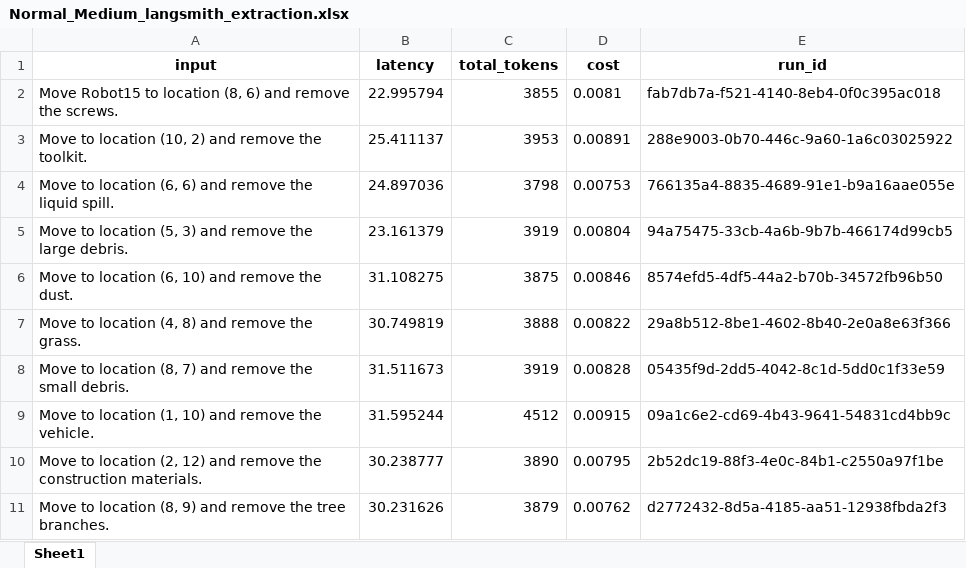
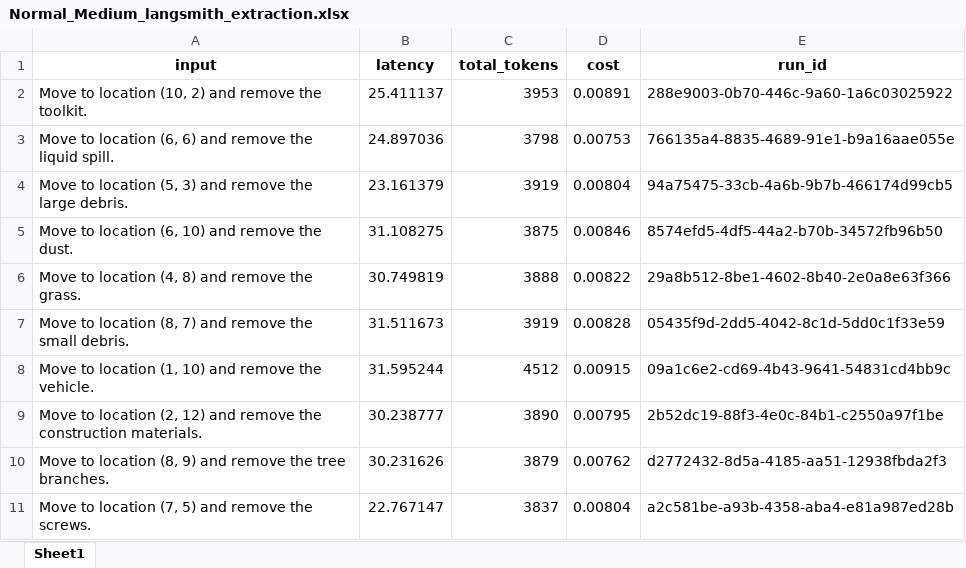
Before and after one commit to FrederikRehhoff/langsmith, an Excel workbook: Results/comparison_results/Medium_comparison/Normal_Medium_langsmith_extraction.xlsx, sheet Sheet1, drawn as a sheet; values as stored, in another font and other column widths than the file's, no borders; removed rows and columns are numbered as before the commit, all else as after; the diff names each change by its address in the sheet, - before the commit and + after, or states it on an @@ line.

```diff
--- a/Results/comparison_results/Medium_comparison/Normal_Medium_langsmith_extraction.xlsx (sheet Sheet1)
+++ b/Results/comparison_results/Medium_comparison/Normal_Medium_langsmith_extraction.xlsx (sheet Sheet1)
-row 2: Move Robot15 to location (8, 6) and remove the screws. | 22.995794 | 3855 | 0.0081 | fab7db7a-f521-4140-8eb4-0f0c395ac018
+row 11: Move to location (7, 5) and remove the screws. | 22.767147 | 3837 | 0.00804 | a2c581be-a93b-4358-aba4-e81a987ed28b
```
Also changed, not shown: Results/comparison_results/Easy_comparison/Normal_Easy_langsmith_extraction.xlsx, Results/comparison_results/Hard_comparison/Normal_Hard_langsmith_extraction.xlsx.
